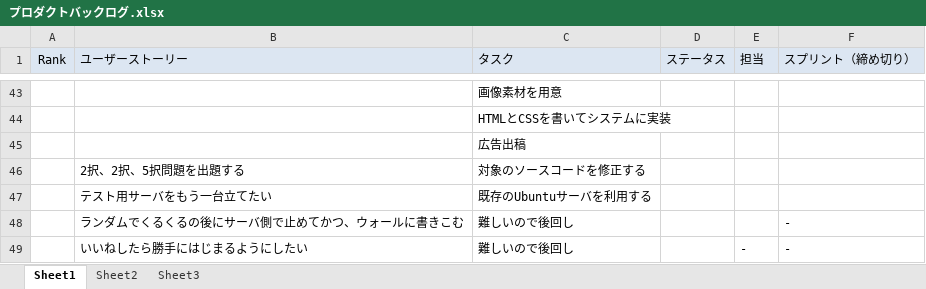
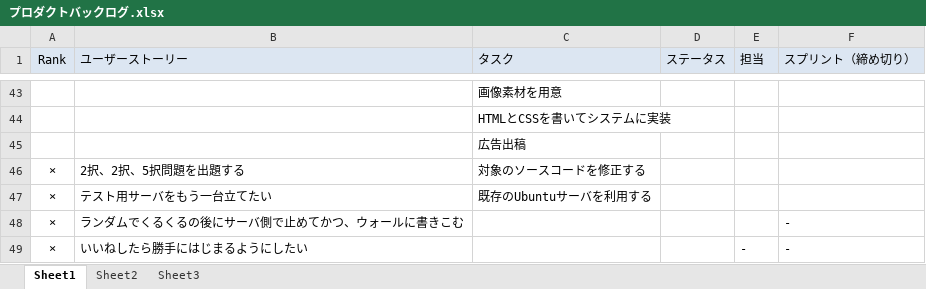
Before and after one commit to mineiyuki/HASTIN-RebornFBapp, an Excel workbook: プロダクトバックログ.xlsx, sheet Sheet1, drawn as a sheet; only a part is shown, gaps mark what is left out; values as stored, in another font and other column widths than the file's, no borders; the diff names each change by its address in the sheet, - before the commit and + after, or states it on an @@ line.

Commit message:
選択肢の項目等を×扱いに

```diff
--- a/プロダクトバックログ.xlsx (sheet Sheet1)
+++ b/プロダクトバックログ.xlsx (sheet Sheet1)
-A46:A49 (Rank): (empty)
+A46:A49 (Rank): ×
-C48:C49 (タスク): 難しいので後回し
+C48:C49 (タスク): (empty)
```
